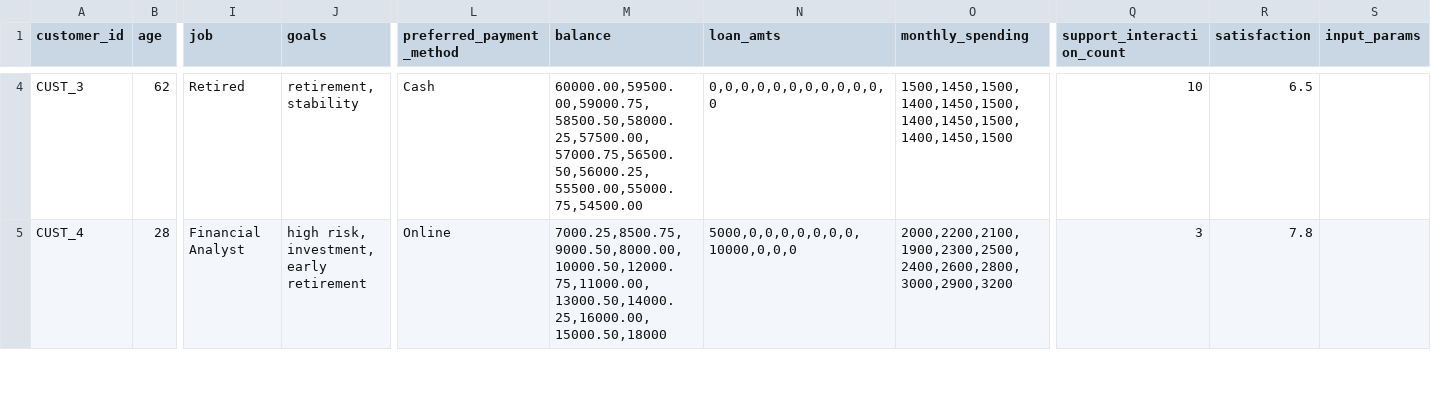
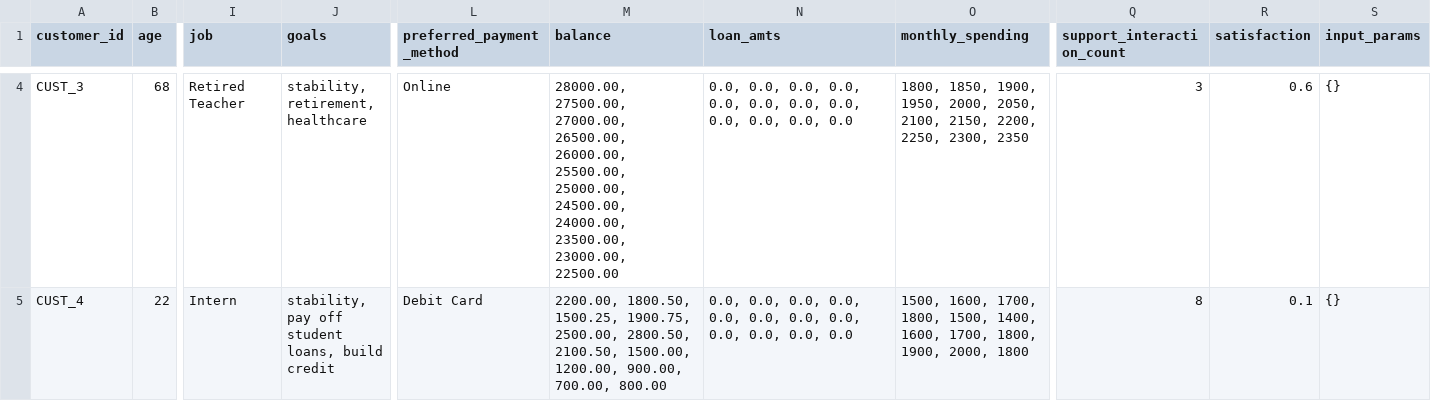
Before and after one commit to guptaanurag2106/aidhip-tensor-titans, a CSV file: code/src/data/customer_profile.csv, drawn as a sheet; only a part is shown, gaps mark what is left out; the diff covers the shown part only; the diff names each change by its address in the sheet, - before the commit and + after, or states it on an @@ line.

```diff
--- a/code/src/data/customer_profile.csv
+++ b/code/src/data/customer_profile.csv
-B4 (age): 62
+B4 (age): 68
-I4 (job): Retired
+I4 (job): Retired Teacher
-J4 (goals): retirement, stability
+J4 (goals): stability, retirement, healthcare
-L4 (preferred_payment_method): Cash
+L4 (preferred_payment_method): Online
-M4 (balance): 60000.00,59500.00,59000.75,58500.50,58000.25,57500.00,57000.75,56500.50,56000.25,55500.00,55000.75,54500.00
+M4 (balance): 28000.00, 27500.00, 27000.00, 26500.00, 26000.00, 25500.00, 25000.00, 24500.00, 24000.00, 23500.00, 23000.00, 22500.00
-N4 (loan_amts): 0,0,0,0,0,0,0,0,0,0,0,0
+N4 (loan_amts): 0.0, 0.0, 0.0, 0.0, 0.0, 0.0, 0.0, 0.0, 0.0, 0.0, 0.0, 0.0
-O4 (monthly_spending): 1500,1450,1500,1400,1450,1500,1400,1450,1500,1400,1450,1500
+O4 (monthly_spending): 1800, 1850, 1900, 1950, 2000, 2050, 2100, 2150, 2200, 2250, 2300, 2350
-Q4 (support_interaction_count): 10
+Q4 (support_interaction_count): 3
-R4 (satisfaction): 6.5
+R4 (satisfaction): 0.6
-S4:S5 (input_params): (empty)
+S4:S5 (input_params): {}
-B5 (age): 28
+B5 (age): 22
-I5 (job): Financial Analyst
+I5 (job): Intern
-J5 (goals): high risk, investment, early retirement
+J5 (goals): stability, pay off student loans, build credit
-L5 (preferred_payment_method): Online
+L5 (preferred_payment_method): Debit Card
-M5 (balance): 7000.25,8500.75,9000.50,8000.00,10000.50,12000.75,11000.00,13000.50,14000.25,16000.00,15000.50,18000
+M5 (balance): 2200.00, 1800.50, 1500.25, 1900.75, 2500.00, 2800.50, 2100.50, 1500.00, 1200.00, 900.00, 700.00, 800.00
-N5 (loan_amts): 5000,0,0,0,0,0,0,0,10000,0,0,0
+N5 (loan_amts): 0.0, 0.0, 0.0, 0.0, 0.0, 0.0, 0.0, 0.0, 0.0, 0.0, 0.0, 0.0
-O5 (monthly_spending): 2000,2200,2100,1900,2300,2500,2400,2600,2800,3000,2900,3200
+O5 (monthly_spending): 1500, 1600, 1700, 1800, 1500, 1400, 1600, 1700, 1800, 1900, 2000, 1800
-Q5 (support_interaction_count): 3
+Q5 (support_interaction_count): 8
-R5 (satisfaction): 7.8
+R5 (satisfaction): 0.1
```
Also changed, not shown: 1 removed row and 46 edited cells elsewhere in this file, code/src/data/customer_purchase.csv, code/src/data/customer_support_record.csv, 4 other files.
